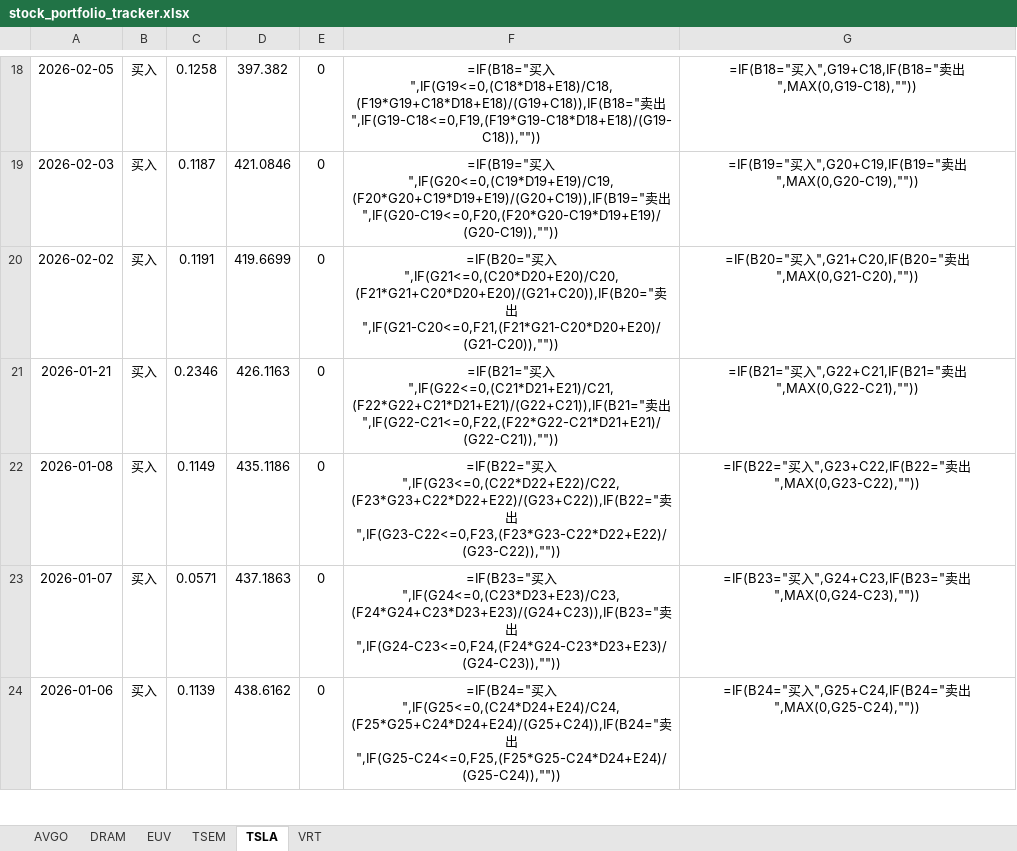
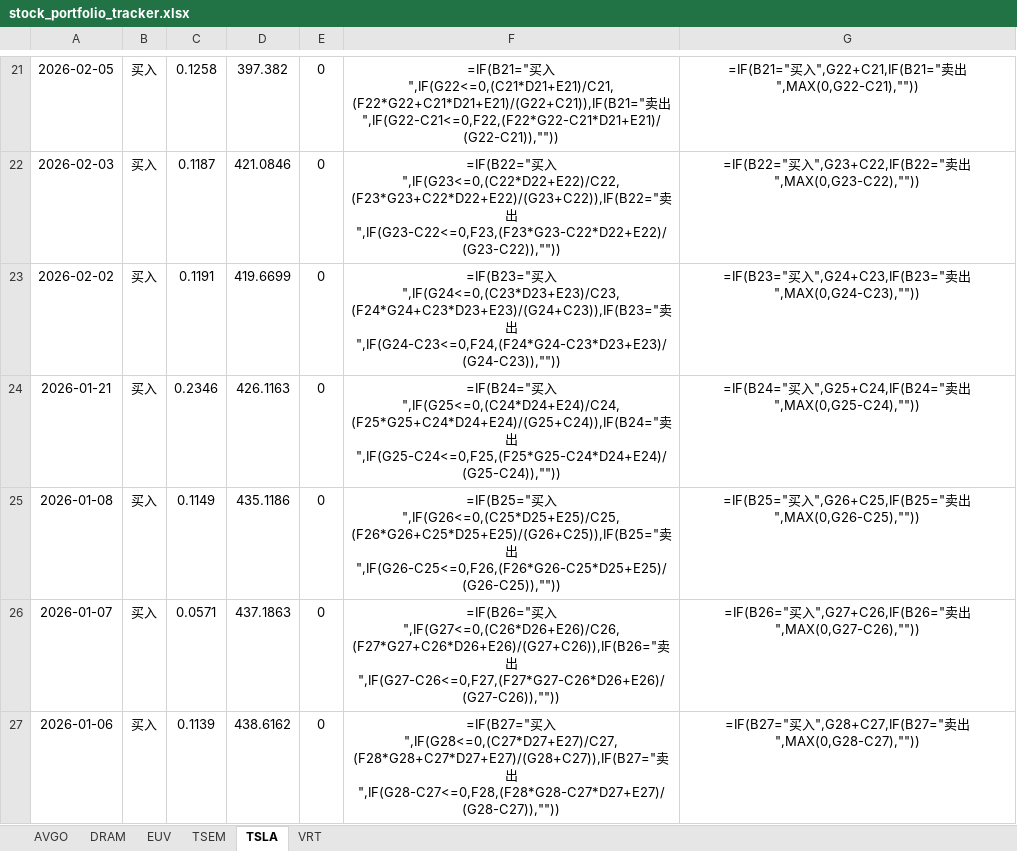
Before and after one commit to liuzhen2000/stock-tracker, an Excel workbook: stock_portfolio_tracker.xlsx, sheet TSLA, drawn as a sheet; only a part is shown, gaps mark what is left out; values as stored, in another font and other column widths than the file's, no borders; formulas without a stored value are shown as written; conditional formats not drawn; addresses are those after the commit; the diff covers the shown part only; the diff names each change by its address in the sheet, - before the commit and + after, or states it on an @@ line.

```diff
--- a/stock_portfolio_tracker.xlsx (sheet TSLA)
+++ b/stock_portfolio_tracker.xlsx (sheet TSLA)
-F21: =IF(B18="买入",IF(G19<=0,(C18*D18+E18)/C18,(F19*G19+C18*D18+E18)/(G19+C18)),IF(B18="卖出",IF(G19-C18<=0,F19,(F19*G19-C18*D18+E18)/(G19-C18)),""))
+F21: =IF(B21="买入",IF(G22<=0,(C21*D21+E21)/C21,(F22*G22+C21*D21+E21)/(G22+C21)),IF(B21="卖出",IF(G22-C21<=0,F22,(F22*G22-C21*D21+E21)/(G22-C21)),""))
-G21: =IF(B18="买入",G19+C18,IF(B18="卖出",MAX(0,G19-C18),""))
+G21: =IF(B21="买入",G22+C21,IF(B21="卖出",MAX(0,G22-C21),""))
-F22: =IF(B19="买入",IF(G20<=0,(C19*D19+E19)/C19,(F20*G20+C19*D19+E19)/(G20+C19)),IF(B19="卖出",IF(G20-C19<=0,F20,(F20*G20-C19*D19+E19)/(G20-C19)),""))
+F22: =IF(B22="买入",IF(G23<=0,(C22*D22+E22)/C22,(F23*G23+C22*D22+E22)/(G23+C22)),IF(B22="卖出",IF(G23-C22<=0,F23,(F23*G23-C22*D22+E22)/(G23-C22)),""))
-G22: =IF(B19="买入",G20+C19,IF(B19="卖出",MAX(0,G20-C19),""))
+G22: =IF(B22="买入",G23+C22,IF(B22="卖出",MAX(0,G23-C22),""))
-F23: =IF(B20="买入",IF(G21<=0,(C20*D20+E20)/C20,(F21*G21+C20*D20+E20)/(G21+C20)),IF(B20="卖出",IF(G21-C20<=0,F21,(F21*G21-C20*D20+E20)/(G21-C20)),""))
+F23: =IF(B23="买入",IF(G24<=0,(C23*D23+E23)/C23,(F24*G24+C23*D23+E23)/(G24+C23)),IF(B23="卖出",IF(G24-C23<=0,F24,(F24*G24-C23*D23+E23)/(G24-C23)),""))
-G23: =IF(B20="买入",G21+C20,IF(B20="卖出",MAX(0,G21-C20),""))
+G23: =IF(B23="买入",G24+C23,IF(B23="卖出",MAX(0,G24-C23),""))
-F24: =IF(B21="买入",IF(G22<=0,(C21*D21+E21)/C21,(F22*G22+C21*D21+E21)/(G22+C21)),IF(B21="卖出",IF(G22-C21<=0,F22,(F22*G22-C21*D21+E21)/(G22-C21)),""))
+F24: =IF(B24="买入",IF(G25<=0,(C24*D24+E24)/C24,(F25*G25+C24*D24+E24)/(G25+C24)),IF(B24="卖出",IF(G25-C24<=0,F25,(F25*G25-C24*D24+E24)/(G25-C24)),""))
-G24: =IF(B21="买入",G22+C21,IF(B21="卖出",MAX(0,G22-C21),""))
+G24: =IF(B24="买入",G25+C24,IF(B24="卖出",MAX(0,G25-C24),""))
-F25: =IF(B22="买入",IF(G23<=0,(C22*D22+E22)/C22,(F23*G23+C22*D22+E22)/(G23+C22)),IF(B22="卖出",IF(G23-C22<=0,F23,(F23*G23-C22*D22+E22)/(G23-C22)),""))
+F25: =IF(B25="买入",IF(G26<=0,(C25*D25+E25)/C25,(F26*G26+C25*D25+E25)/(G26+C25)),IF(B25="卖出",IF(G26-C25<=0,F26,(F26*G26-C25*D25+E25)/(G26-C25)),""))
-G25: =IF(B22="买入",G23+C22,IF(B22="卖出",MAX(0,G23-C22),""))
+G25: =IF(B25="买入",G26+C25,IF(B25="卖出",MAX(0,G26-C25),""))
-F26: =IF(B23="买入",IF(G24<=0,(C23*D23+E23)/C23,(F24*G24+C23*D23+E23)/(G24+C23)),IF(B23="卖出",IF(G24-C23<=0,F24,(F24*G24-C23*D23+E23)/(G24-C23)),""))
+F26: =IF(B26="买入",IF(G27<=0,(C26*D26+E26)/C26,(F27*G27+C26*D26+E26)/(G27+C26)),IF(B26="卖出",IF(G27-C26<=0,F27,(F27*G27-C26*D26+E26)/(G27-C26)),""))
-G26: =IF(B23="买入",G24+C23,IF(B23="卖出",MAX(0,G24-C23),""))
+G26: =IF(B26="买入",G27+C26,IF(B26="卖出",MAX(0,G27-C26),""))
-F27: =IF(B24="买入",IF(G25<=0,(C24*D24+E24)/C24,(F25*G25+C24*D24+E24)/(G25+C24)),IF(B24="卖出",IF(G25-C24<=0,F25,(F25*G25-C24*D24+E24)/(G25-C24)),""))
+F27: =IF(B27="买入",IF(G28<=0,(C27*D27+E27)/C27,(F28*G28+C27*D27+E27)/(G28+C27)),IF(B27="卖出",IF(G28-C27<=0,F28,(F28*G28-C27*D27+E27)/(G28-C27)),""))
-G27: =IF(B24="买入",G25+C24,IF(B24="卖出",MAX(0,G25-C24),""))
+G27: =IF(B27="买入",G28+C27,IF(B27="卖出",MAX(0,G28-C27),""))
```
Also changed, not shown: 5 added rows, 3 removed rows, 31 edited cells, cell formats and merged cells elsewhere in this sheet, sheet AVGO, sheet TSEM, sheet VRT, sheet DRAM, sheet EUV, hidden cells, 2 other files.
